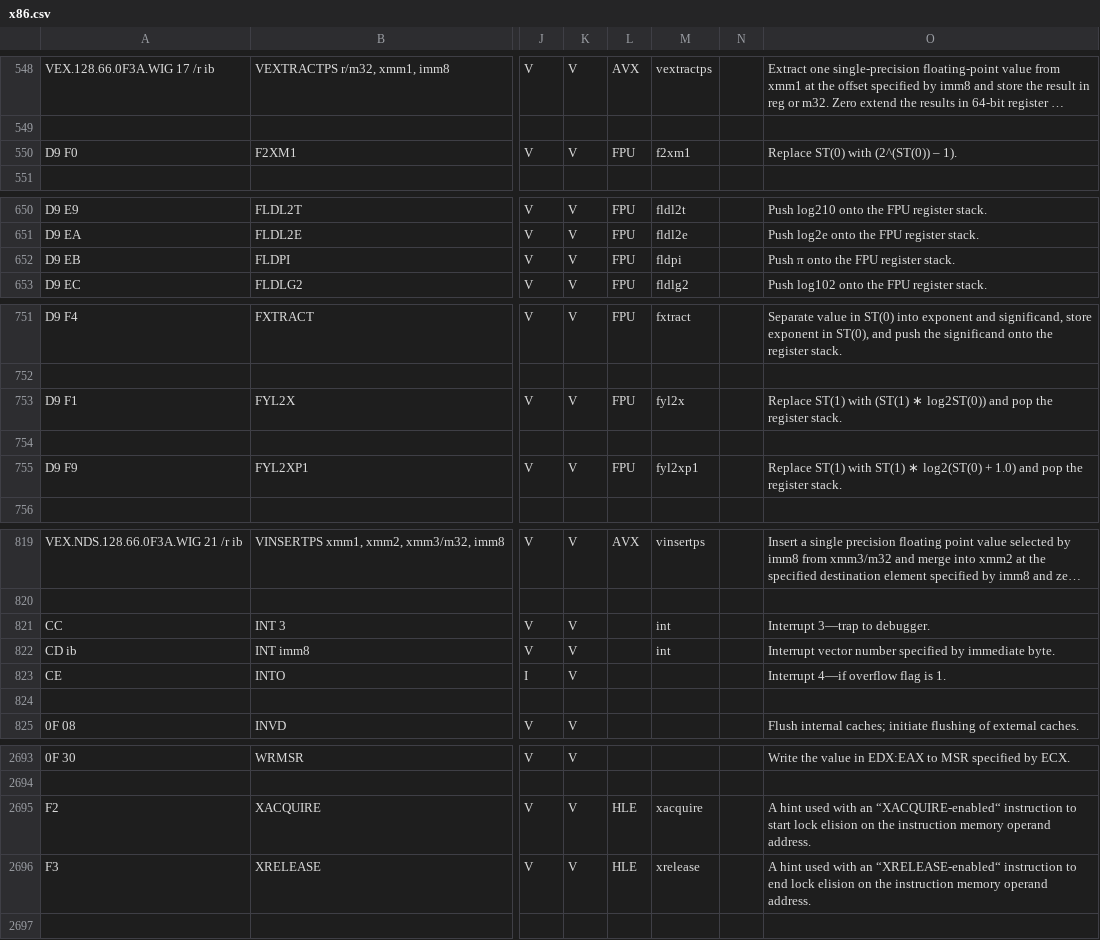
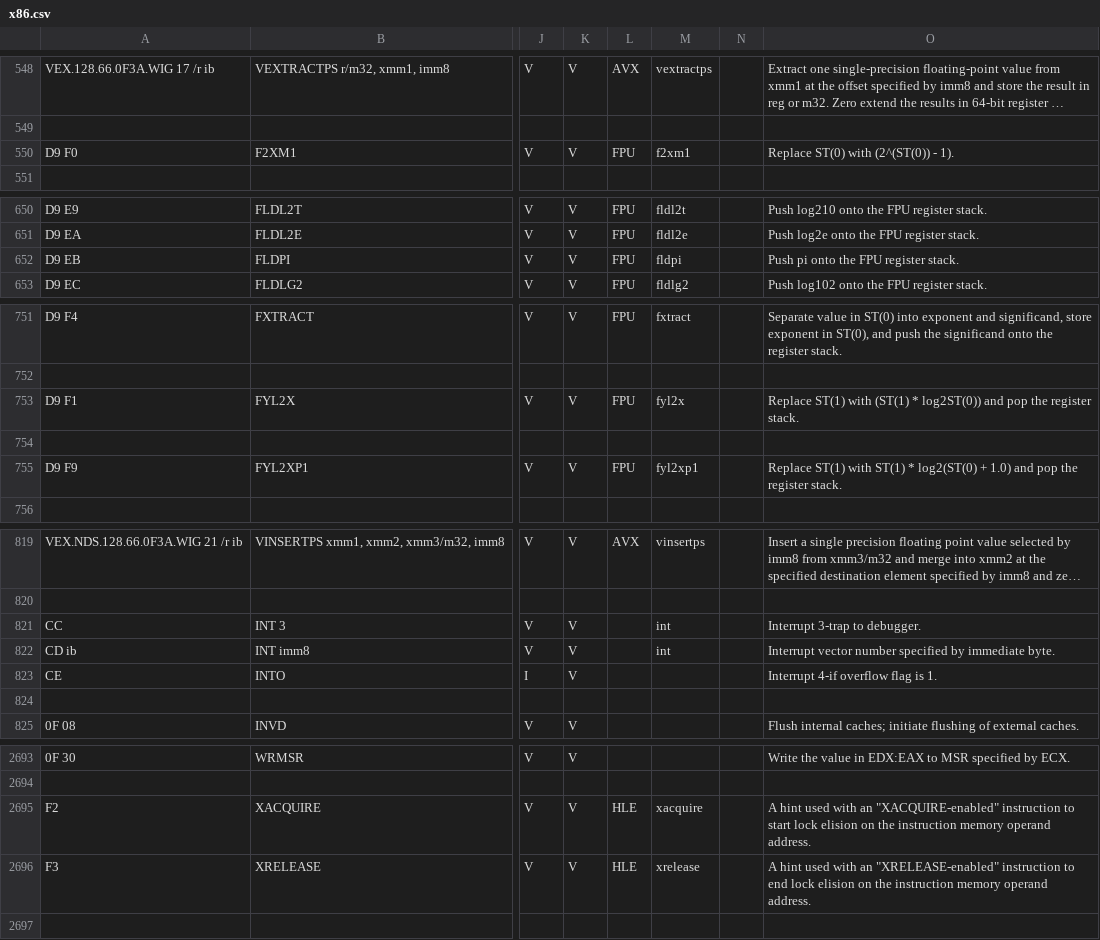
Before and after one commit to StanfordPL/x64asm, a CSV file: src/x86.csv, drawn as a sheet; only a part is shown, gaps mark what is left out; long unchanged cells end in …; the diff covers the shown part only; the diff names each change by its address in the sheet, - before the commit and + after, or states it on an @@ line.

Commit message:
Replaced Unicode non-ASCII codepoints from x86.csv; these caused parsing to fail on Ubuntu 13.10 with default package versions.

```diff
--- a/src/x86.csv
+++ b/src/x86.csv
-O550: Replace ST(0) with (2^(ST(0)) – 1).
+O550: Replace ST(0) with (2^(ST(0)) - 1).
-O652: Push π onto the FPU register stack.
+O652: Push pi onto the FPU register stack.
-O753: …with (ST(1) ∗ log2ST(0)) and…
+O753: …with (ST(1) * log2ST(0)) and…
-O755: …with ST(1) ∗ log2(ST(0) +…
+O755: …with ST(1) * log2(ST(0) +…
-O821: Interrupt 3—trap to debugger.
+O821: Interrupt 3-trap to debugger.
-O823: Interrupt 4—if overflow flag is 1.
+O823: Interrupt 4-if overflow flag is 1.
-O2695: …with an “XACQUIRE-enabled“ instruction to…
+O2695: …with an "XACQUIRE-enabled" instruction to…
-O2696: …with an “XRELEASE-enabled“ instruction to…
+O2696: …with an "XRELEASE-enabled" instruction to…
```
Also changed, not shown: 21 edited cells elsewhere in this file.
